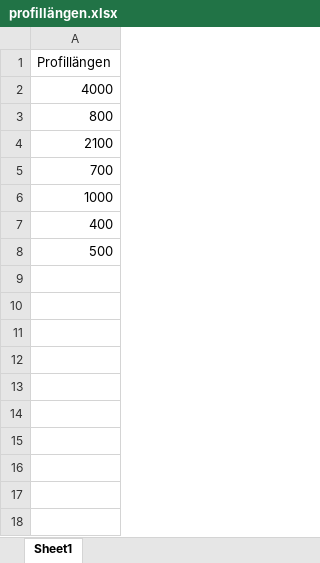
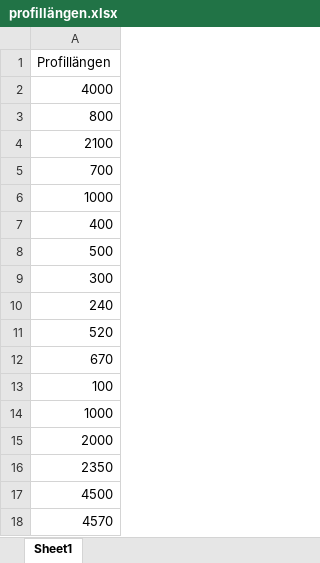
Before and after one commit to tomcolab/Profiler, an Excel workbook: profillängen.xlsx, sheet Sheet1, drawn as a sheet; values as stored, in another font and other column widths than the file's, no borders; the diff names each change by its address in the sheet, - before the commit and + after, or states it on an @@ line.

```diff
--- a/profillängen.xlsx (sheet Sheet1)
+++ b/profillängen.xlsx (sheet Sheet1)
+row 9: 300
+row 10: 240
+row 11: 520
+row 12: 670
+row 13: 100
+row 14: 1000
+row 15: 2000
+row 16: 2350
+row 17: 4500
+row 18: 4570
```
Also changed, not shown: 5 other files.
